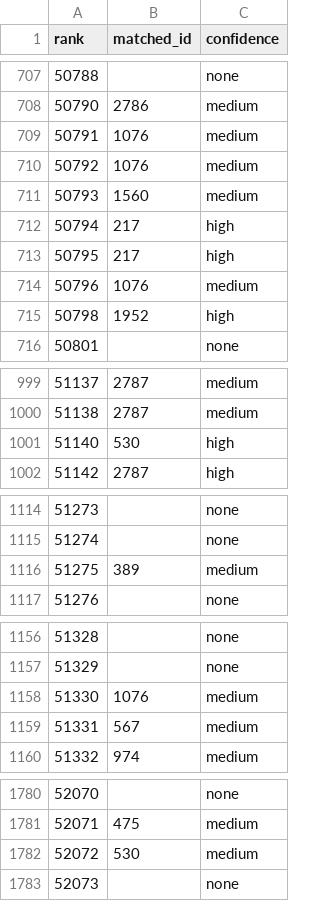
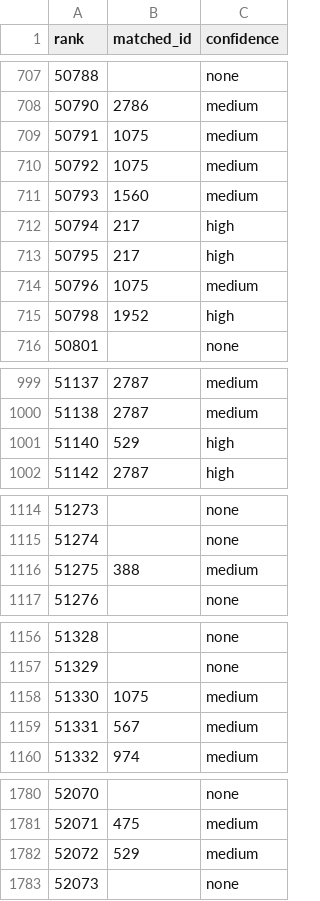
Before and after one commit to ahmedm-dot/titles, a CSV file: data/ai_chunks/out/matched_11.csv, drawn as a sheet; only a part is shown, gaps mark what is left out.

```diff
--- a/data/ai_chunks/out/matched_11.csv
+++ b/data/ai_chunks/out/matched_11.csv
@@ -708,4 +708,4 @@ rank,matched_id,confidence
 50790,2786,medium
-50791,1076,medium
-50792,1076,medium
+50791,1075,medium
+50792,1075,medium
 50793,1560,medium
@@ -713,3 +713,3 @@ rank,matched_id,confidence
 50795,217,high
-50796,1076,medium
+50796,1075,medium
 50798,1952,high
@@ -1000,3 +1000,3 @@ rank,matched_id,confidence
 51138,2787,medium
-51140,530,high
+51140,529,high
 51142,2787,high
@@ -1115,3 +1115,3 @@ rank,matched_id,confidence
 51274,,none
-51275,389,medium
+51275,388,medium
 51276,,none
@@ -1157,3 +1157,3 @@ rank,matched_id,confidence
 51329,,none
-51330,1076,medium
+51330,1075,medium
 51331,567,medium
@@ -1781,3 +1781,3 @@ rank,matched_id,confidence
 52071,475,medium
-52072,530,medium
+52072,529,medium
 52073,,none
```
Also changed, not shown: 1 other file.
